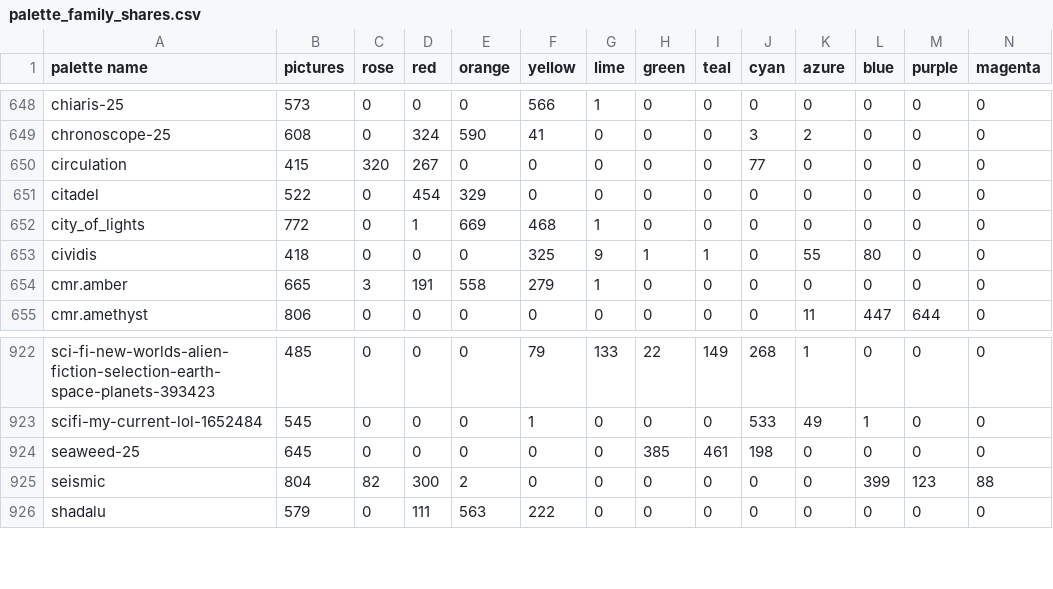
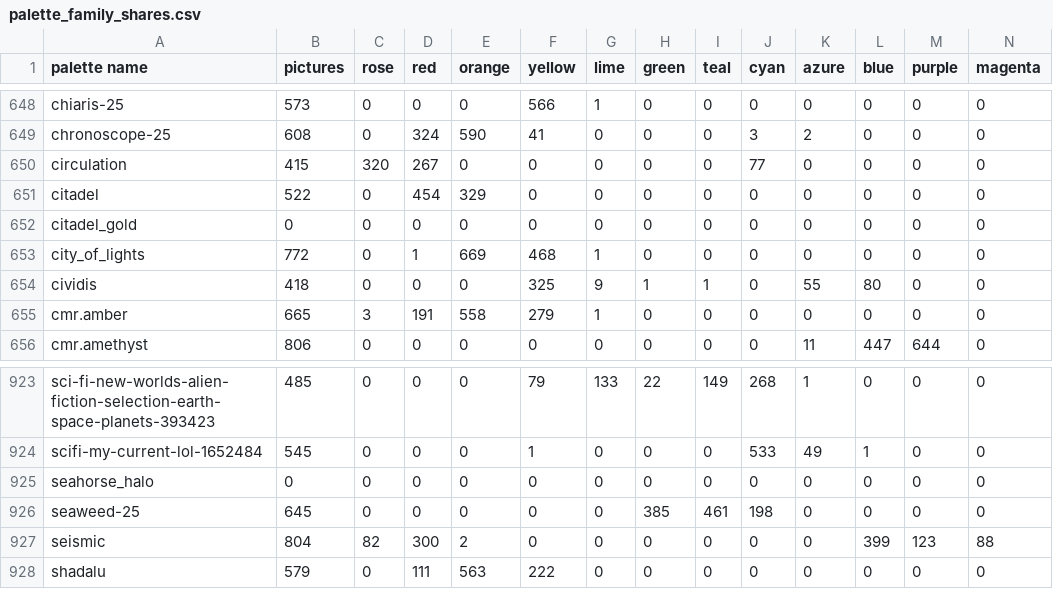
Before and after one commit to techmatt/fractal-wallpapers, a CSV file: data/palettes/palette_family_shares.csv, drawn as a sheet; only a part is shown, gaps mark what is left out.

```diff
--- a/data/palettes/palette_family_shares.csv
+++ b/data/palettes/palette_family_shares.csv
@@ -651,2 +651,3 @@ circulation,415,320,267,0,0,0,0,0,77,0,0,0,0
 citadel,522,0,454,329,0,0,0,0,0,0,0,0,0
+citadel_gold,0,0,0,0,0,0,0,0,0,0,0,0,0
 city_of_lights,772,0,1,669,468,1,0,0,0,0,0,0,0
@@ -923,2 +924,3 @@ sci-fi-new-worlds-alien-fiction-selection-earth-space-planets-393423,485,0,0,0,7
 scifi-my-current-lol-1652484,545,0,0,0,1,0,0,0,533,49,1,0,0
+seahorse_halo,0,0,0,0,0,0,0,0,0,0,0,0,0
 seaweed-25,645,0,0,0,0,0,385,461,198,0,0,0,0
```
Also changed, not shown: 7 other files.
